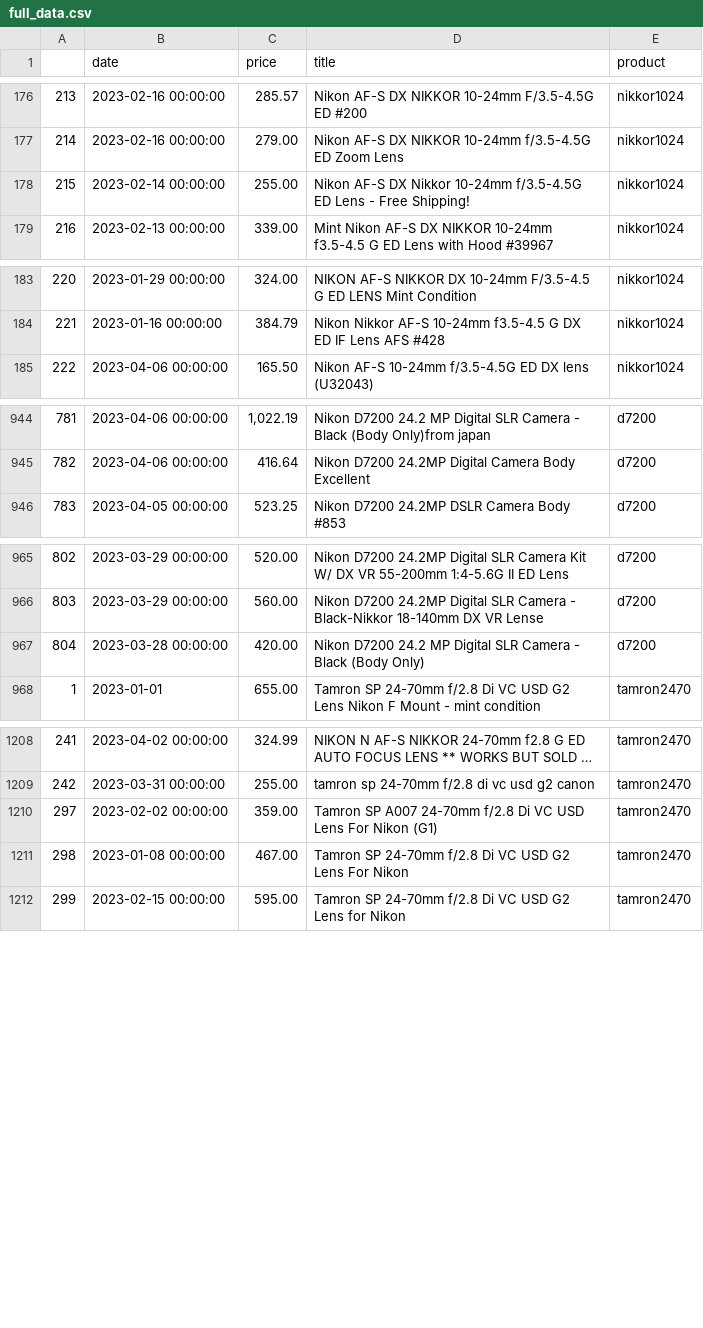
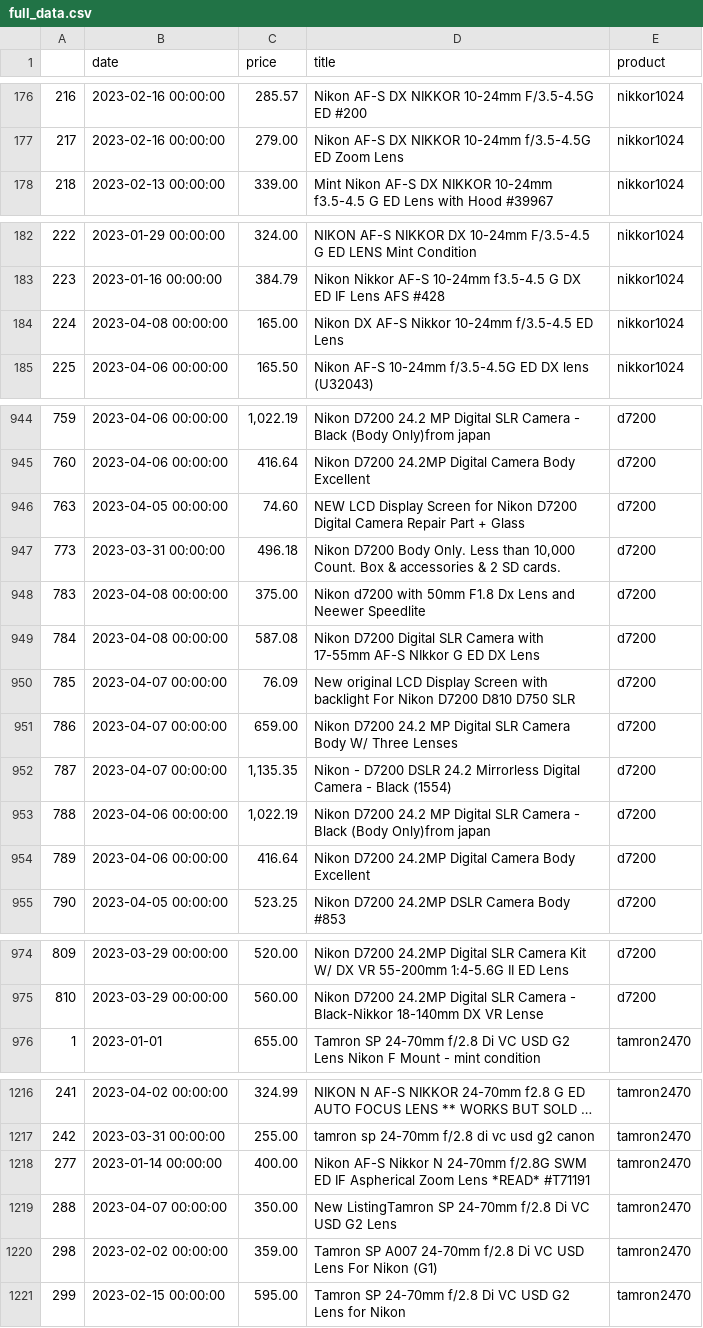
Before and after one commit to kobesar/ebaytracker, a CSV file: data/full_data.csv, drawn as a sheet; only a part is shown, gaps mark what is left out; long unchanged cells end in …; removed rows and columns are numbered as before the commit, all else as after; the diff covers the shown part only; the diff names each change by its address in the sheet, - before the commit and + after, or states it on an @@ line.

```diff
--- a/data/full_data.csv
+++ b/data/full_data.csv
@@ column A renumbered between rows 144 and 1273 @@
-row 178: 215 | 2023-02-14 00:00:00 | 255.00 | Nikon AF-S DX Nikkor 10-24mm f/3.5-4.5G ED Lens - Free Shipping! | nikkor1024
+row 184: 224 | 2023-04-08 00:00:00 | 165.00 | Nikon DX AF-S Nikkor 10-24mm f/3.5-4.5 ED Lens | nikkor1024
+row 946: 763 | 2023-04-05 00:00:00 | 74.60 | NEW LCD Display Screen for Nikon D7200 Digital Camera Repair Part + Glass | d7200
+row 947: 773 | 2023-03-31 00:00:00 | 496.18 | Nikon D7200 Body Only. Less than 10,000 Count. Box & accessories & 2 SD cards. | d7200
+row 948: 783 | 2023-04-08 00:00:00 | 375.00 | Nikon d7200 with 50mm F1.8 Dx Lens and Neewer Speedlite | d7200
+row 949: 784 | 2023-04-08 00:00:00 | 587.08 | Nikon D7200 Digital SLR Camera with 17-55mm AF-S NIkkor G ED DX Lens | d7200
+row 950: 785 | 2023-04-07 00:00:00 | 76.09 | New original LCD Display Screen with backlight For Nikon D7200 D810 D750 SLR | d7200
+row 951: 786 | 2023-04-07 00:00:00 | 659.00 | Nikon D7200 24.2 MP Digital SLR Camera Body W/ Three Lenses | d7200
+row 952: 787 | 2023-04-07 00:00:00 | 1,135.35 | Nikon - D7200 DSLR 24.2 Mirrorless Digital Camera - Black (1554) | d7200
+row 953: 788 | 2023-04-06 00:00:00 | 1,022.19 | Nikon D7200 24.2 MP Digital SLR Camera - Black (Body Only)from japan | d7200
+row 954: 789 | 2023-04-06 00:00:00 | 416.64 | Nikon D7200 24.2MP Digital Camera Body Excellent | d7200
-row 967: 804 | 2023-03-28 00:00:00 | 420.00 | Nikon D7200 24.2 MP Digital SLR Camera - Black (Body Only) | d7200
+row 1218: 277 | 2023-01-14 00:00:00 | 400.00 | Nikon AF-S Nikkor N 24-70mm f/2.8G SWM ED IF Aspherical Zoom Lens *READ* #T71191 | tamron2470
@@ row 1255 moved to row 1219: 288 @@
-row 1211: 298 | 2023-01-08 00:00:00 | 467.00 | Tamron SP 24-70mm f/2.8 Di VC USD G2 Lens For Nikon | tamron2470
```
Also changed, not shown: 2 added rows, 1 removed row and 22 moved rows elsewhere in this file, data/d7200.csv, data/nikkor1024.csv, 1 other file.
